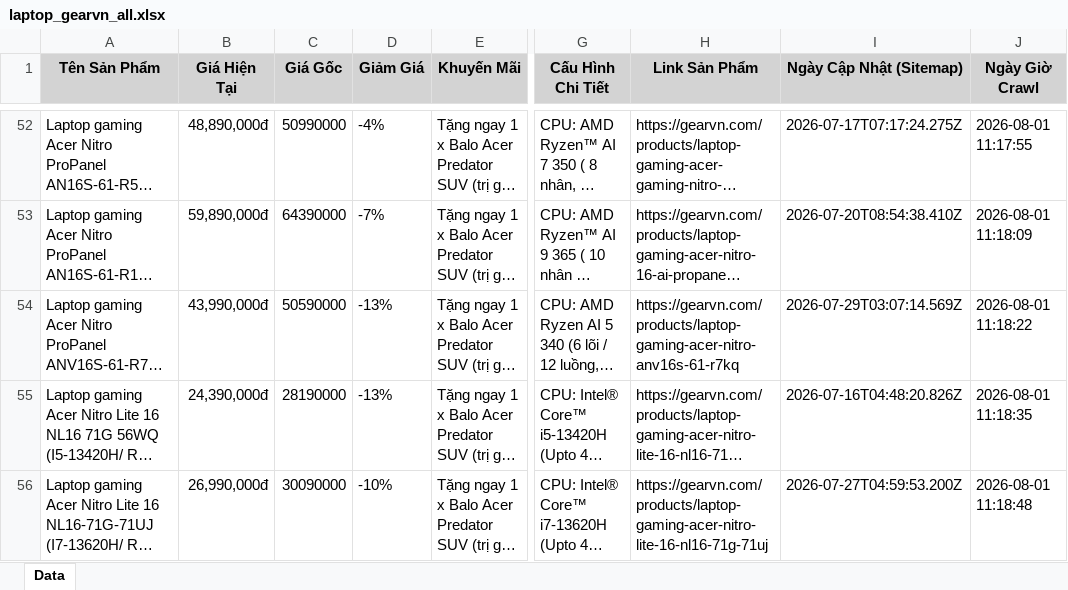
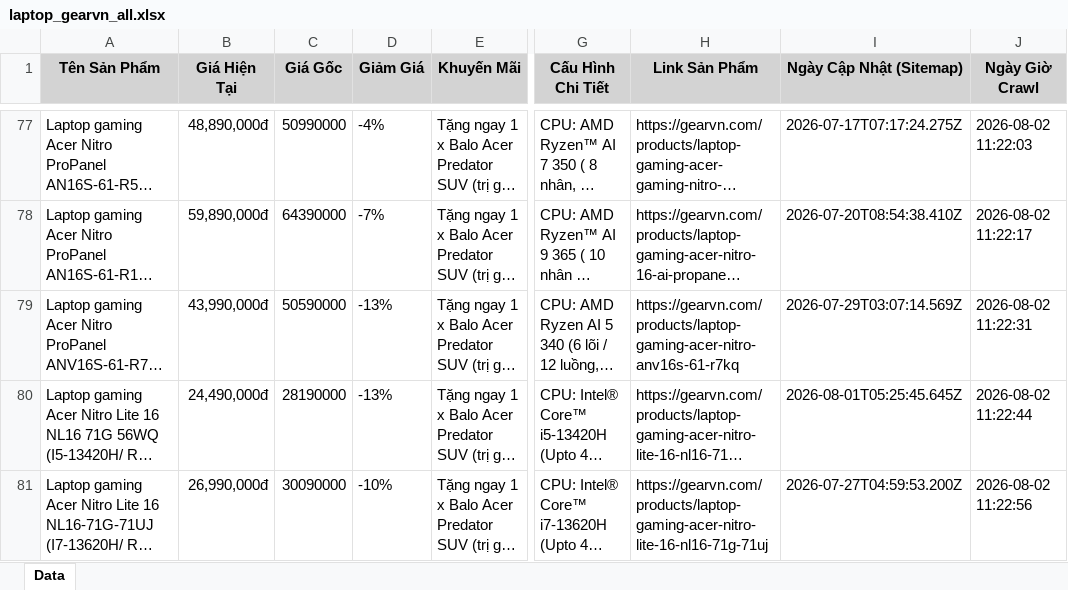
Before and after one commit to QuangTran-deptrai/crawl_laptop, an Excel workbook: laptop_gearvn_all.xlsx, sheet Data, drawn as a sheet; only a part is shown, gaps mark what is left out; long unchanged cells end in …; values as stored, in another font and other column widths than the file's, no borders; addresses are those after the commit; the diff covers the shown part only; the diff names each change by its address in the sheet, - before the commit and + after, or states it on an @@ line.

```diff
--- a/laptop_gearvn_all.xlsx (sheet Data)
+++ b/laptop_gearvn_all.xlsx (sheet Data)
-J77 (Ngày Giờ Crawl): 2026-08-01 11:17:55
+J77 (Ngày Giờ Crawl): 2026-08-02 11:22:03
-J78 (Ngày Giờ Crawl): 2026-08-01 11:18:09
+J78 (Ngày Giờ Crawl): 2026-08-02 11:22:17
-J79 (Ngày Giờ Crawl): 2026-08-01 11:18:22
+J79 (Ngày Giờ Crawl): 2026-08-02 11:22:31
-B80 (Giá Hiện Tại): 24,390,000đ
+B80 (Giá Hiện Tại): 24,490,000đ
-I80 (Ngày Cập Nhật (Sitemap)): 2026-07-16T04:48:20.826Z
+I80 (Ngày Cập Nhật (Sitemap)): 2026-08-01T05:25:45.645Z
-J80 (Ngày Giờ Crawl): 2026-08-01 11:18:35
+J80 (Ngày Giờ Crawl): 2026-08-02 11:22:44
-J81 (Ngày Giờ Crawl): 2026-08-01 11:18:48
+J81 (Ngày Giờ Crawl): 2026-08-02 11:22:56
```
Also changed, not shown: 53 added rows, 53 removed rows and 100 edited cells elsewhere in this sheet, laptop_cellphones_all.xlsx, laptop_fptshop_all.xlsx, 2 other files.
